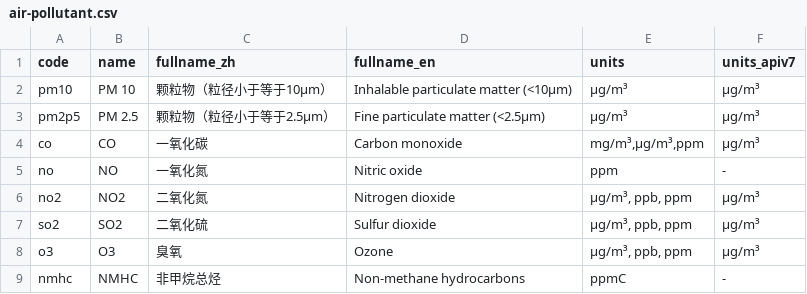
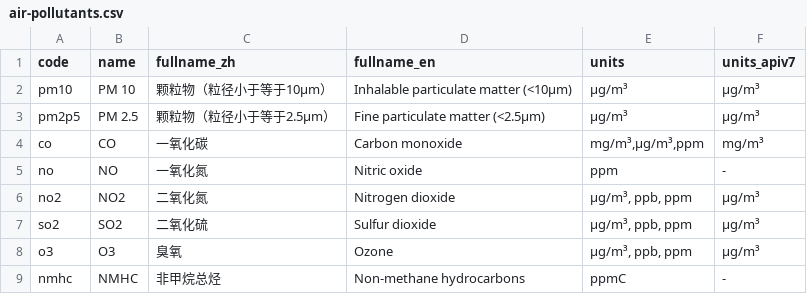
Before and after one commit to qwd/dev-site, a CSV file: assets/table/air-pollutants.csv (was assets/table/air-pollutant.csv), drawn as a sheet.

Commit message:
docs: update resource docs for new weather APIs (#226)
Add metadata and weather condition references, revise wind and unit
docs, and update supporting CSV data and layouts.

```diff
--- a/assets/table/air-pollutant.csv
+++ b/assets/table/air-pollutants.csv
@@ -3,3 +3,3 @@ pm10,PM 10,颗粒物（粒径小于等于10µm）,Inhalable particulate matter (
 pm2p5,PM 2.5,颗粒物（粒径小于等于2.5µm）,Fine particulate matter (<2.5µm),μg/m³,μg/m³
-co,CO,一氧化碳,Carbon monoxide,"mg/m³,μg/m³,ppm",μg/m³
+co,CO,一氧化碳,Carbon monoxide,"mg/m³,μg/m³,ppm",mg/m³
 no,NO,一氧化氮,Nitric oxide,ppm,-
```
Also changed, not shown: 25 other files.
